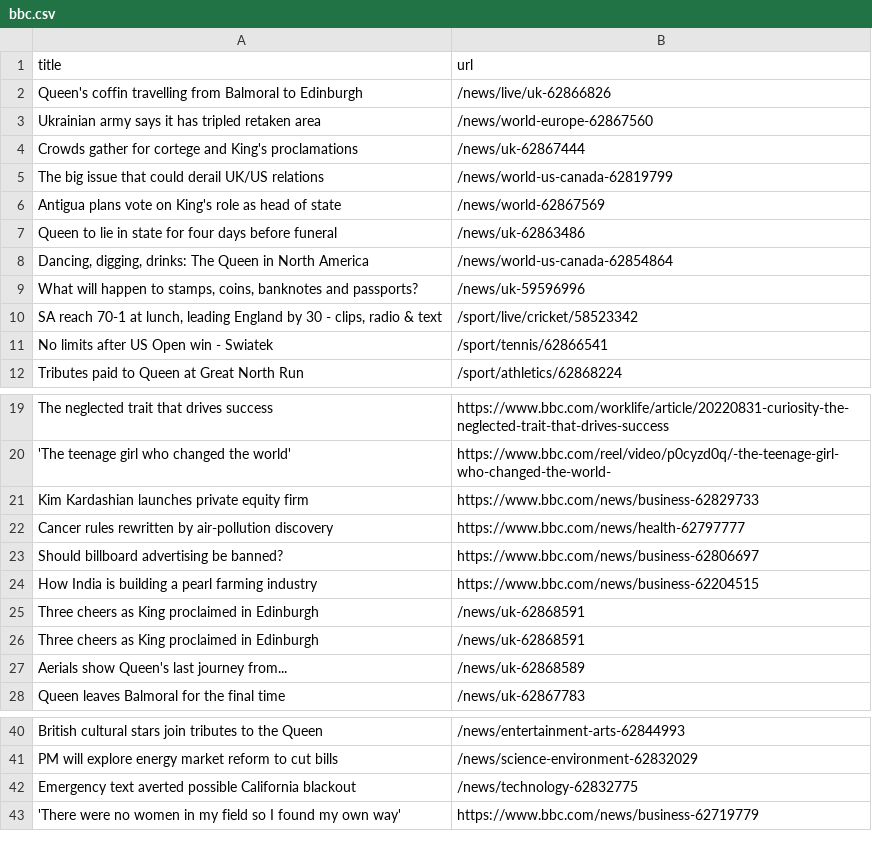
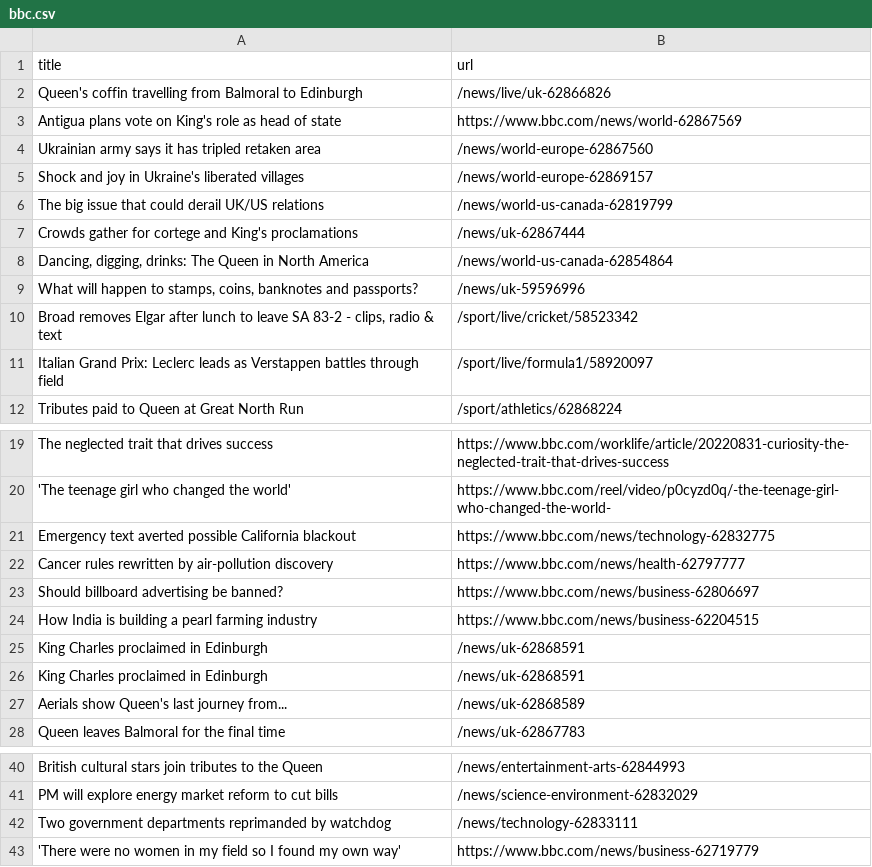
Before and after one commit to bryan-baker/automatic-scraper-bbc, a CSV file: bbc.csv, drawn as a sheet; only a part is shown, gaps mark what is left out.

```diff
--- a/bbc.csv
+++ b/bbc.csv
@@ -2,11 +2,11 @@ title,url
 Queen's coffin travelling from Balmoral to Edinburgh,/news/live/uk-62866826
+Antigua plans vote on King's role as head of state,https://www.bbc.com/news/world-62867569
 Ukrainian army says it has tripled retaken area,/news/world-europe-62867560
+Shock and joy in Ukraine's liberated villages,/news/world-europe-62869157
+The big issue that could derail UK/US relations,/news/world-us-canada-62819799
 Crowds gather for cortege and King's proclamations,/news/uk-62867444
-The big issue that could derail UK/US relations,/news/world-us-canada-62819799
-Antigua plans vote on King's role as head of state,/news/world-62867569
-Queen to lie in state for four days before funeral,/news/uk-62863486
 "Dancing, digging, drinks: The Queen in North America",/news/world-us-canada-62854864
 "What will happen to stamps, coins, banknotes and passports?",/news/uk-59596996
-"SA reach 70-1 at lunch, leading England by 30 - clips, radio & text",/sport/live/cricket/58523342
-No limits after US Open win - Swiatek,/sport/tennis/62866541
+"Broad removes Elgar after lunch to leave SA 83-2 - clips, radio & text",/sport/live/cricket/58523342
+Italian Grand Prix: Leclerc leads as Verstappen battles through field,/sport/live/formula1/58920097
 Tributes paid to Queen at Great North Run,/sport/athletics/62868224
@@ -20,3 +20,3 @@ The neglected trait that drives success,https://www.bbc.com/worklife/article/202
 'The teenage girl who changed the world',https://www.bbc.com/reel/video/p0cyzd0q/-the-teenage-girl-who-changed-the-world-
-Kim Kardashian launches private equity firm,https://www.bbc.com/news/business-62829733
+Emergency text averted possible California blackout,https://www.bbc.com/news/technology-62832775
 Cancer rules rewritten by air-pollution discovery,https://www.bbc.com/news/health-62797777
@@ -24,4 +24,4 @@ Should billboard advertising be banned?,https://www.bbc.com/news/business-628066
 How India is building a pearl farming industry,https://www.bbc.com/news/business-62204515
-Three cheers as King proclaimed in Edinburgh,/news/uk-62868591
-Three cheers as King proclaimed in Edinburgh,/news/uk-62868591
+King Charles proclaimed in Edinburgh,/news/uk-62868591
+King Charles proclaimed in Edinburgh,/news/uk-62868591
 Aerials show Queen's last journey from...,/news/uk-62868589
@@ -41,3 +41,3 @@ British cultural stars join tributes to the Queen,/news/entertainment-arts-62844
 PM will explore energy market reform to cut bills,/news/science-environment-62832029
-Emergency text averted possible California blackout,/news/technology-62832775
+Two government departments reprimanded by watchdog,/news/technology-62833111
 'There were no women in my field so I found my own way',https://www.bbc.com/news/business-62719779
```
